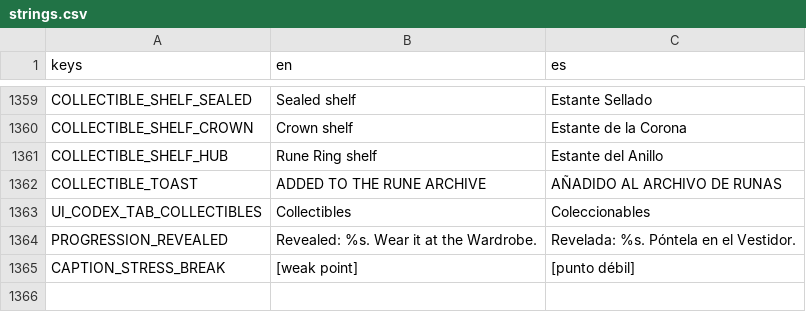
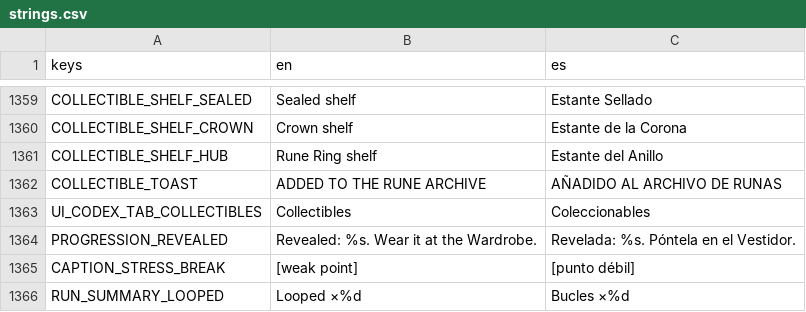
Before and after one commit to riusprime/zero-depth, a CSV file: locale/strings.csv, drawn as a sheet; only a part is shown, gaps mark what is left out.

```diff
--- a/locale/strings.csv
+++ b/locale/strings.csv
@@ -1365 +1365,2 @@ PROGRESSION_REVEALED,Revealed: %s. Wear it at the Wardrobe.,Revelada: %s. Pónte
 CAPTION_STRESS_BREAK,[weak point],[punto débil]
+RUN_SUMMARY_LOOPED,Looped ×%d,Bucles ×%d
```
Also changed, not shown: 38 other files.
